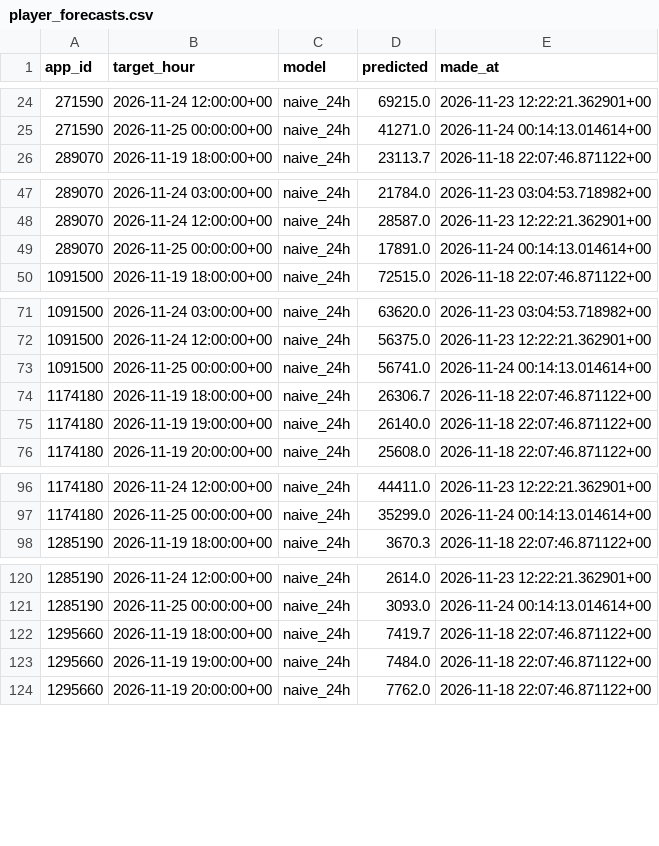
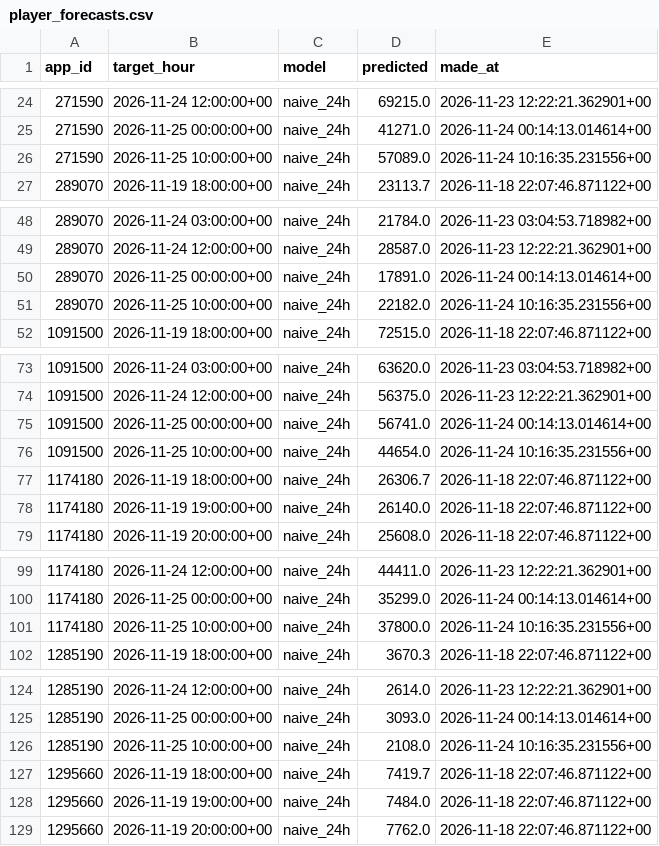
Before and after one commit to amyvwhite/game-data-pipeline, a CSV file: data/warehouse/player_forecasts.csv, drawn as a sheet; only a part is shown, gaps mark what is left out; the diff covers the shown part only.

```diff
--- a/data/warehouse/player_forecasts.csv
+++ b/data/warehouse/player_forecasts.csv
@@ -25,2 +25,3 @@ app_id,target_hour,model,predicted,made_at
 271590,2026-11-25 00:00:00+00,naive_24h,41271.0,2026-11-24 00:14:13.014614+00
+271590,2026-11-25 10:00:00+00,naive_24h,57089.0,2026-11-24 10:16:35.231556+00
 289070,2026-11-19 18:00:00+00,naive_24h,23113.7,2026-11-18 22:07:46.871122+00
@@ -49,2 +50,3 @@ app_id,target_hour,model,predicted,made_at
 289070,2026-11-25 00:00:00+00,naive_24h,17891.0,2026-11-24 00:14:13.014614+00
+289070,2026-11-25 10:00:00+00,naive_24h,22182.0,2026-11-24 10:16:35.231556+00
 1091500,2026-11-19 18:00:00+00,naive_24h,72515.0,2026-11-18 22:07:46.871122+00
@@ -73,2 +75,3 @@ app_id,target_hour,model,predicted,made_at
 1091500,2026-11-25 00:00:00+00,naive_24h,56741.0,2026-11-24 00:14:13.014614+00
+1091500,2026-11-25 10:00:00+00,naive_24h,44654.0,2026-11-24 10:16:35.231556+00
 1174180,2026-11-19 18:00:00+00,naive_24h,26306.7,2026-11-18 22:07:46.871122+00
@@ -97,2 +100,3 @@ app_id,target_hour,model,predicted,made_at
 1174180,2026-11-25 00:00:00+00,naive_24h,35299.0,2026-11-24 00:14:13.014614+00
+1174180,2026-11-25 10:00:00+00,naive_24h,37800.0,2026-11-24 10:16:35.231556+00
 1285190,2026-11-19 18:00:00+00,naive_24h,3670.3,2026-11-18 22:07:46.871122+00
@@ -121,2 +125,3 @@ app_id,target_hour,model,predicted,made_at
 1285190,2026-11-25 00:00:00+00,naive_24h,3093.0,2026-11-24 00:14:13.014614+00
+1285190,2026-11-25 10:00:00+00,naive_24h,2108.0,2026-11-24 10:16:35.231556+00
 1295660,2026-11-19 18:00:00+00,naive_24h,7419.7,2026-11-18 22:07:46.871122+00
```
Also changed, not shown: 6 added rows elsewhere in this file, data/warehouse/market_daily.csv, data/warehouse/pipeline_runs.csv, 6 other files.
